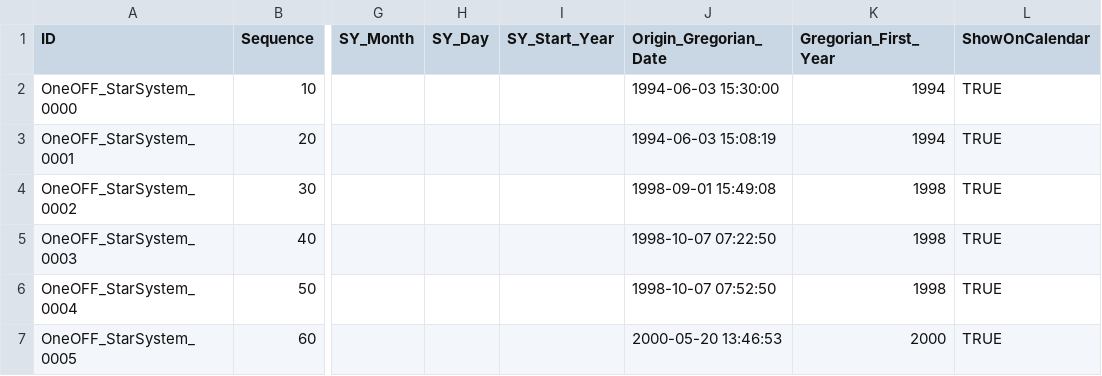
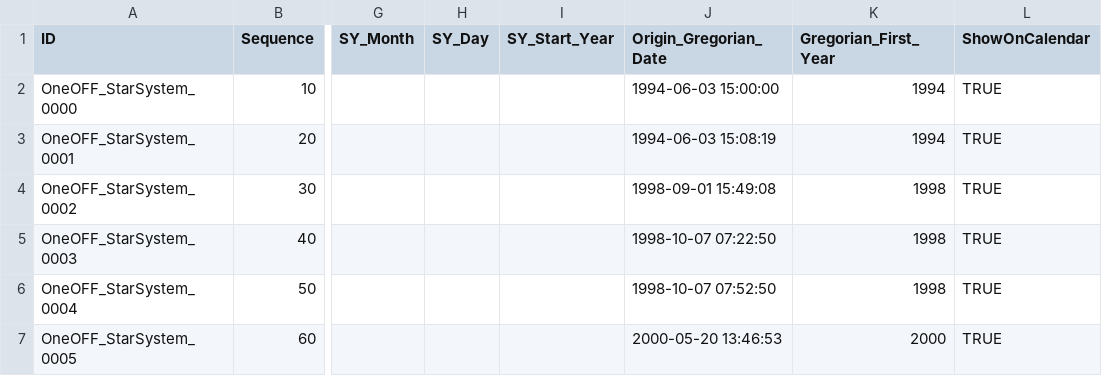
Before and after one commit to PeterStJacobs/abhlsd-net, a CSV file: an-feilire-de-seo/data/AFdS_OneOff_StarSystems.csv, drawn as a sheet; only a part is shown, gaps mark what is left out; the diff names each change by its address in the sheet, - before the commit and + after, or states it on an @@ line.

```diff
--- a/an-feilire-de-seo/data/AFdS_OneOff_StarSystems.csv
+++ b/an-feilire-de-seo/data/AFdS_OneOff_StarSystems.csv
-J2 (Origin_Gregorian_Date): 1994-06-03 15:30:00
+J2 (Origin_Gregorian_Date): 1994-06-03 15:00:00
```
